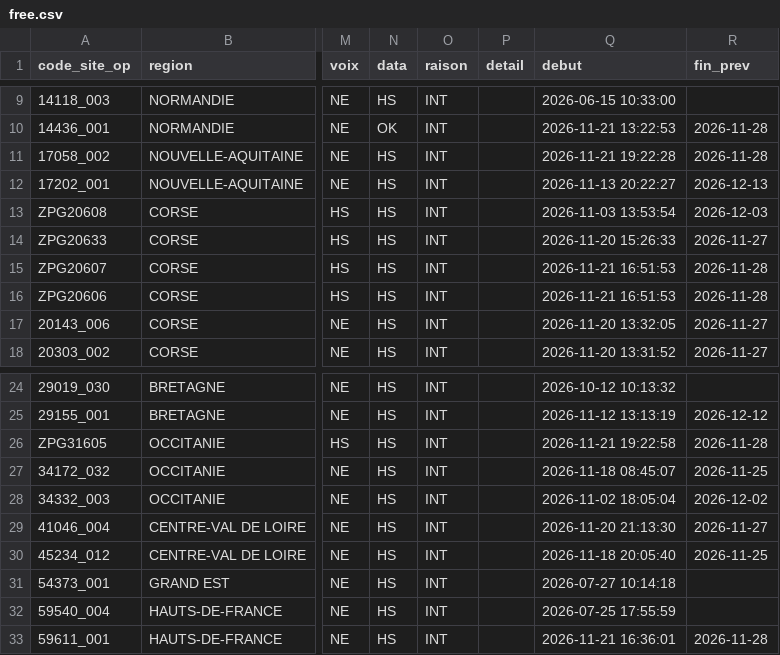
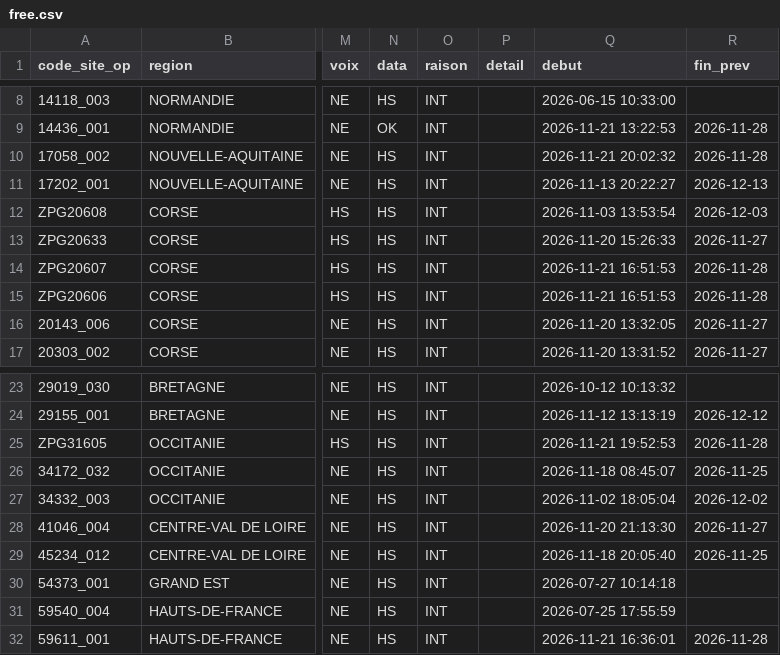
Before and after one commit to emasimco1587-tech/Panne-mobile, a CSV file: data/free.csv, drawn as a sheet; only a part is shown, gaps mark what is left out; addresses are those after the commit; the diff covers the shown part only; the diff names each change by its address in the sheet, - before the commit and + after, or states it on an @@ line.

```diff
--- a/data/free.csv
+++ b/data/free.csv
-Q10 (debut): 2026-11-21 19:22:28
+Q10 (debut): 2026-11-21 20:02:32
-Q25 (debut): 2026-11-21 19:22:58
+Q25 (debut): 2026-11-21 19:52:53
```
Also changed, not shown: 2 added rows, 4 removed rows and 1 edited cell elsewhere in this file, 1 other file.
